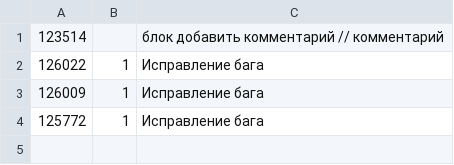
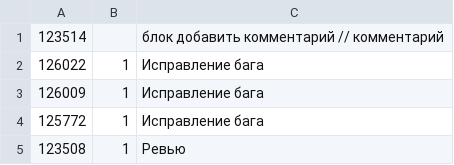
Before and after one commit to alphatroya/stunning-enigma, a CSV file: work.csv, drawn as a sheet.

Commit message:
Update 2023-08-01

```diff
--- a/work.csv
+++ b/work.csv
@@ -4 +4,2 @@
 125772,1,Исправление бага
+123508,1,Ревью
```
